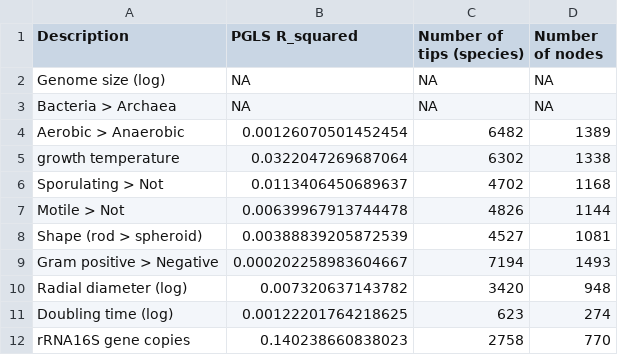
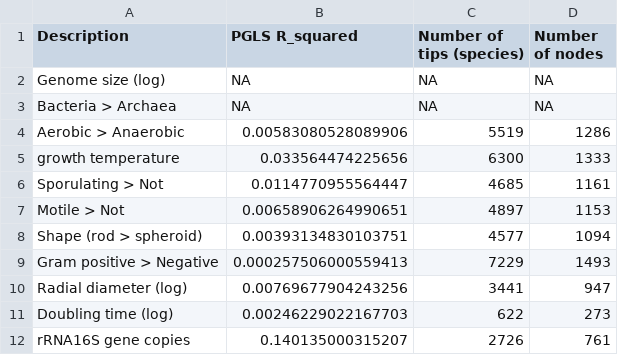
Before and after one commit to bacteria-archaea-traits/genome-size, a CSV file: output/stats/tableS3.csv, drawn as a sheet.

```diff
--- a/output/stats/tableS3.csv
+++ b/output/stats/tableS3.csv
@@ -3,10 +3,10 @@ Genome size (log),NA,NA,NA
 Bacteria > Archaea,NA,NA,NA
-Aerobic > Anaerobic,0.00126070501452454,6482,1389
-growth temperature,0.0322047269687064,6302,1338
-Sporulating > Not,0.0113406450689637,4702,1168
-Motile > Not,0.00639967913744478,4826,1144
-Shape (rod > spheroid),0.00388839205872539,4527,1081
-Gram positive > Negative,0.000202258983604667,7194,1493
-Radial diameter (log),0.007320637143782,3420,948
-Doubling time (log),0.00122201764218625,623,274
-rRNA16S gene copies,0.140238660838023,2758,770
+Aerobic > Anaerobic,0.00583080528089906,5519,1286
+growth temperature,0.033564474225656,6300,1333
+Sporulating > Not,0.0114770955564447,4685,1161
+Motile > Not,0.00658906264990651,4897,1153
+Shape (rod > spheroid),0.00393134830103751,4577,1094
+Gram positive > Negative,0.000257506000559413,7229,1493
+Radial diameter (log),0.00769677904243256,3441,947
+Doubling time (log),0.00246229022167703,622,273
+rRNA16S gene copies,0.140135000315207,2726,761
```
Also changed, not shown: output/stats/outlier_organisms.csv, output/stats/table1.csv, 26 other files.
